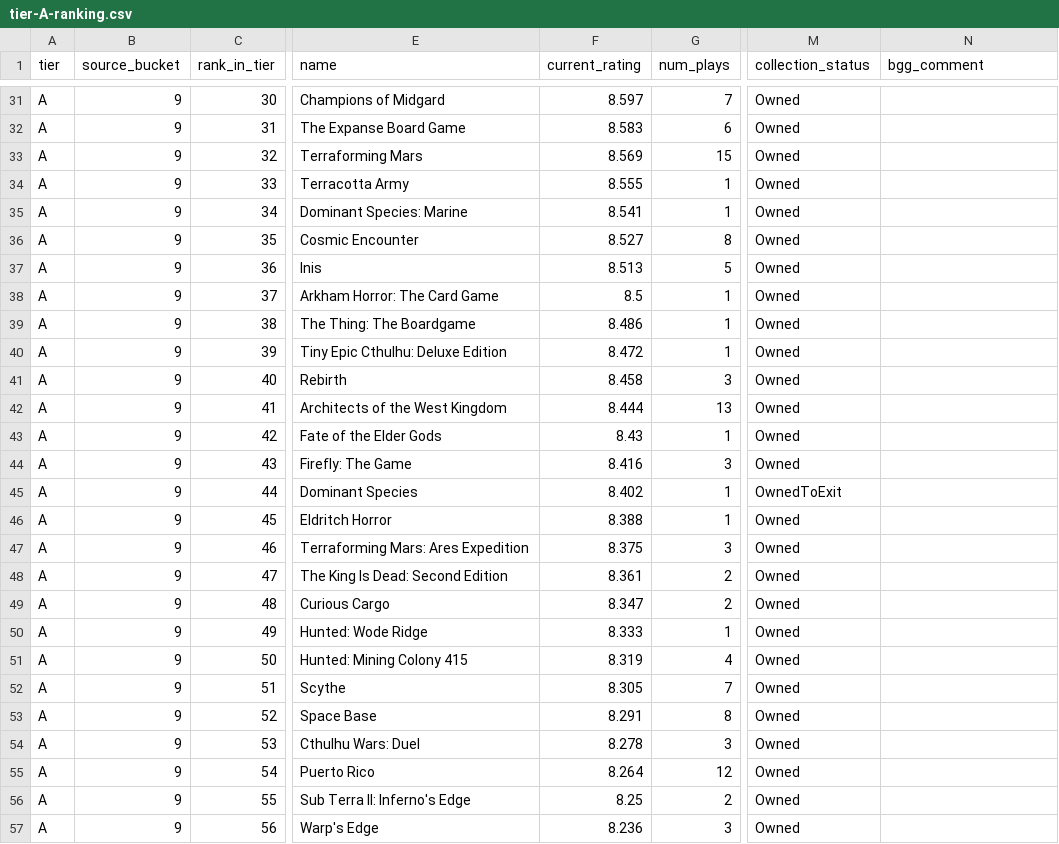
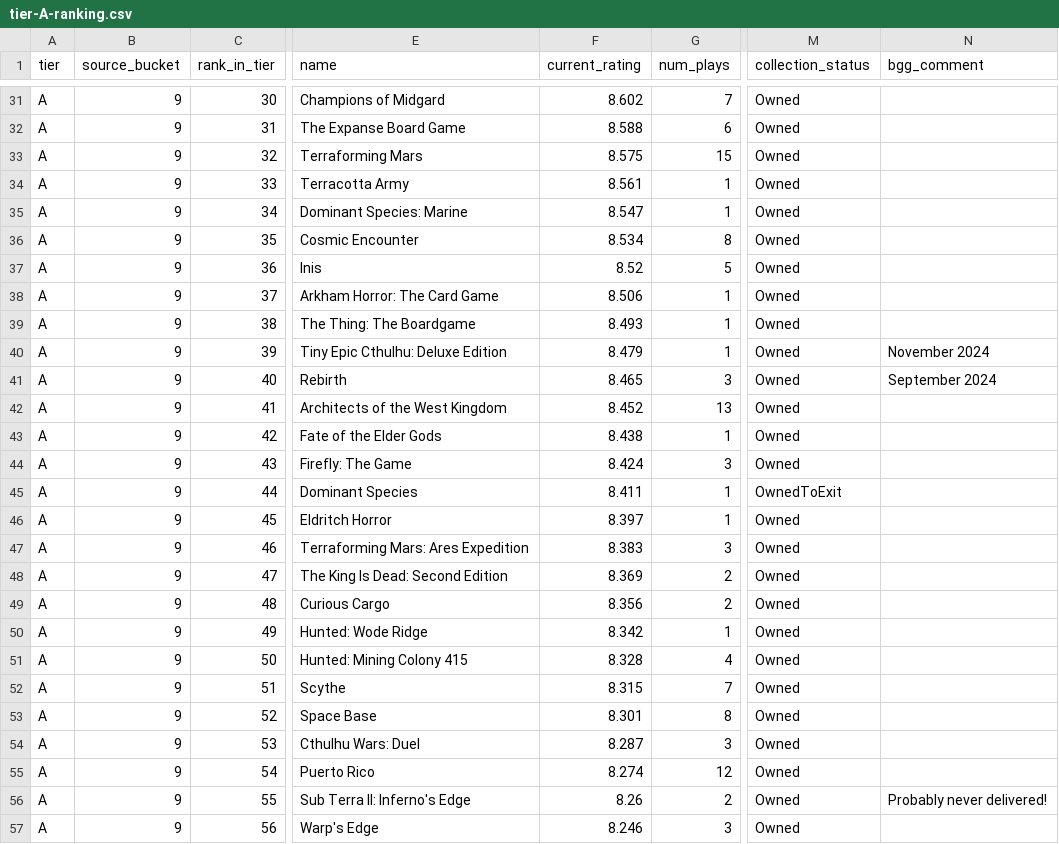
Before and after one commit to MrHinsh/board-games, a CSV file: data/publish/ranking/tier-A-ranking.csv, drawn as a sheet; only a part is shown, gaps mark what is left out; the diff covers the shown part only; the diff names each change by its address in the sheet, - before the commit and + after, or states it on an @@ line.

```diff
--- a/data/publish/ranking/tier-A-ranking.csv
+++ b/data/publish/ranking/tier-A-ranking.csv
-F31 (current_rating): 8.597
+F31 (current_rating): 8.602
-F32 (current_rating): 8.583
+F32 (current_rating): 8.588
-F33 (current_rating): 8.569
+F33 (current_rating): 8.575
-F34 (current_rating): 8.555
+F34 (current_rating): 8.561
-F35 (current_rating): 8.541
+F35 (current_rating): 8.547
-F36 (current_rating): 8.527
+F36 (current_rating): 8.534
-F37 (current_rating): 8.513
+F37 (current_rating): 8.52
-F38 (current_rating): 8.5
+F38 (current_rating): 8.506
-F39 (current_rating): 8.486
+F39 (current_rating): 8.493
-F40 (current_rating): 8.472
+F40 (current_rating): 8.479
-N40 (bgg_comment): (empty)
+N40 (bgg_comment): November 2024
-F41 (current_rating): 8.458
+F41 (current_rating): 8.465
-N41 (bgg_comment): (empty)
+N41 (bgg_comment): September 2024
-F42 (current_rating): 8.444
+F42 (current_rating): 8.452
-F43 (current_rating): 8.43
+F43 (current_rating): 8.438
-F44 (current_rating): 8.416
+F44 (current_rating): 8.424
-F45 (current_rating): 8.402
+F45 (current_rating): 8.411
-F46 (current_rating): 8.388
+F46 (current_rating): 8.397
-F47 (current_rating): 8.375
+F47 (current_rating): 8.383
-F48 (current_rating): 8.361
+F48 (current_rating): 8.369
-F49 (current_rating): 8.347
+F49 (current_rating): 8.356
-F50 (current_rating): 8.333
+F50 (current_rating): 8.342
-F51 (current_rating): 8.319
+F51 (current_rating): 8.328
-F52 (current_rating): 8.305
+F52 (current_rating): 8.315
-F53 (current_rating): 8.291
+F53 (current_rating): 8.301
-F54 (current_rating): 8.278
+F54 (current_rating): 8.287
-F55 (current_rating): 8.264
+F55 (current_rating): 8.274
-F56 (current_rating): 8.25
+F56 (current_rating): 8.26
-N56 (bgg_comment): (empty)
+N56 (bgg_comment): Probably never delivered!
-F57 (current_rating): 8.236
+F57 (current_rating): 8.246
```
Also changed, not shown: 8 removed rows and 38 edited cells elsewhere in this file, data/publish/ranking/tier-B-ranking.csv, data/publish/ranking/tier-C-ranking.csv, 24 other files.
